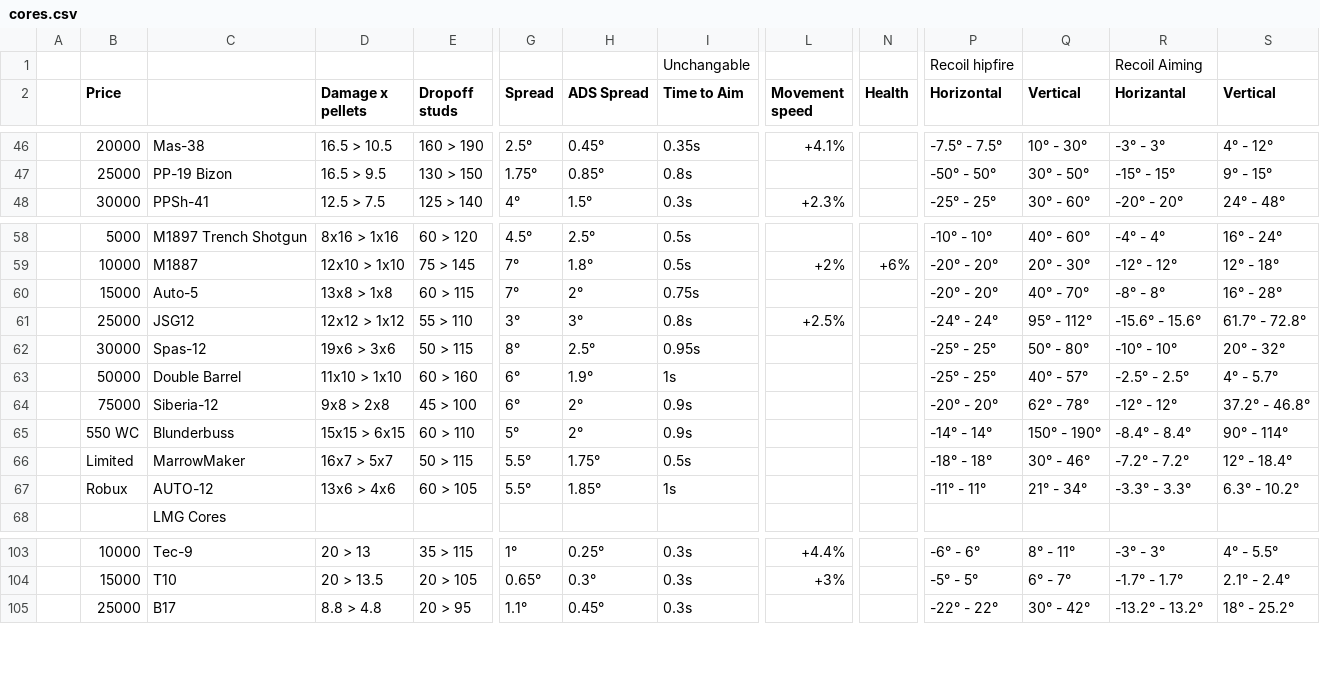
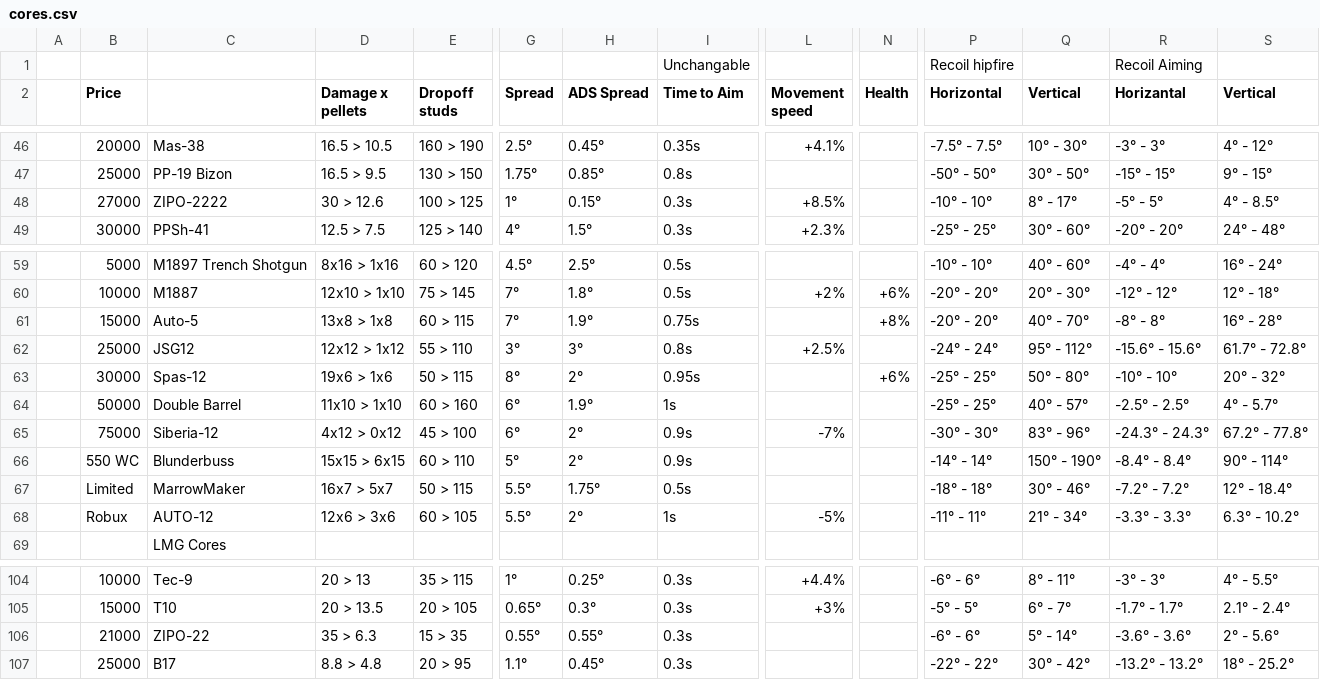
Before and after one commit to theme222/WeirdGunGameCalc, a CSV file: SheetData/cores.csv, drawn as a sheet; only a part is shown, gaps mark what is left out; addresses are those after the commit; rows hold the shown columns only; the diff names each change by its address in the sheet, - before the commit and + after, or states it on an @@ line.

```diff
--- a/SheetData/cores.csv
+++ b/SheetData/cores.csv
+row 48:  | 27000 | ZIPO-2222 | 30 > 12.6 | 100 > 125 | 1° | 0.15° | 0.3s | +8.5% |  | -10° - 10° | 8° - 17° | -5° - 5° | 4° - 8.5°
-H61 (ADS Spread): 2°
+H61 (ADS Spread): 1.9°
-N61 (Health): (empty)
+N61 (Health): +8%
-D63 (Damage x pellets): 19x6 > 3x6
+D63 (Damage x pellets): 19x6 > 1x6
-H63 (ADS Spread): 2.5°
+H63 (ADS Spread): 2°
-N63 (Health): (empty)
+N63 (Health): +6%
-D65 (Damage x pellets): 9x8 > 2x8
+D65 (Damage x pellets): 4x12 > 0x12
-L65 (Movement speed): (empty)
+L65 (Movement speed): -7%
-P65 (Horizontal): -20° - 20°
+P65 (Horizontal): -30° - 30°
-Q65 (Vertical): 62° - 78°
+Q65 (Vertical): 83° - 96°
-R65 (Horizantal): -12° - 12°
+R65 (Horizantal): -24.3° - 24.3°
-S65 (Vertical): 37.2° - 46.8°
+S65 (Vertical): 67.2° - 77.8°
-D68 (Damage x pellets): 13x6 > 4x6
+D68 (Damage x pellets): 12x6 > 3x6
-H68 (ADS Spread): 1.85°
+H68 (ADS Spread): 2°
-L68 (Movement speed): (empty)
+L68 (Movement speed): -5%
+row 106:  | 21000 | ZIPO-22 | 35 > 6.3 | 15 > 35 | 0.55° | 0.55° | 0.3s |  |  | -6° - 6° | 5° - 14° | -3.6° - 3.6° | 2° - 5.6°
```
Also changed, not shown: SheetData/parts.csv, 17 other files.
